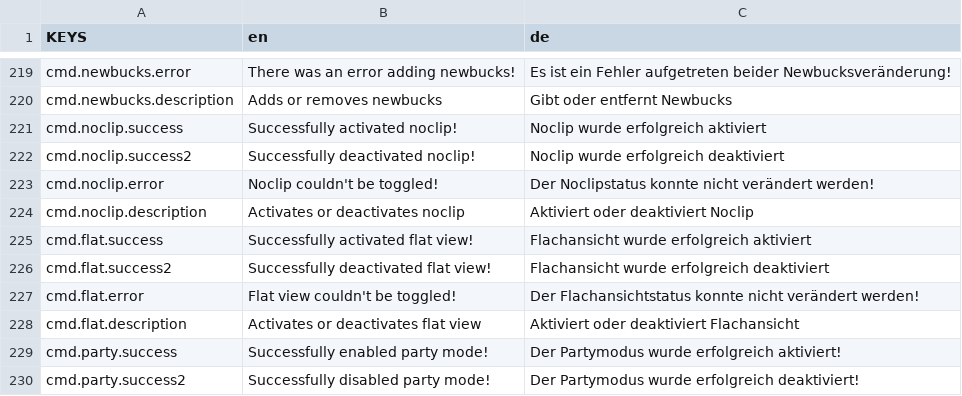
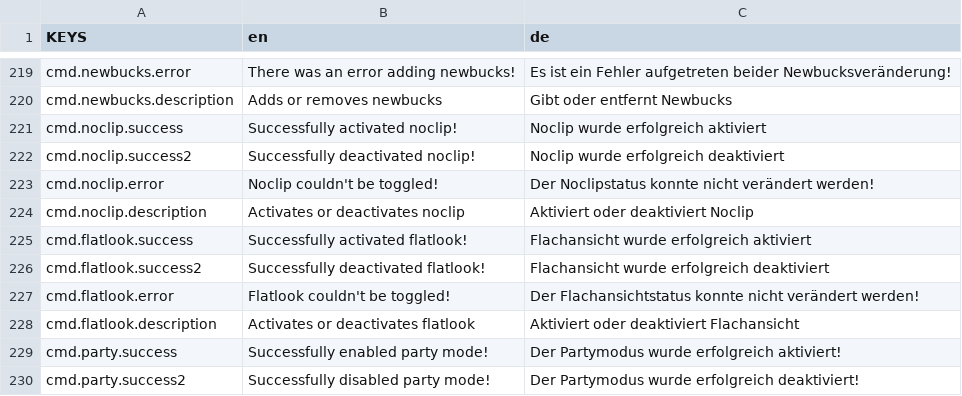
Before and after one commit to ThatFinnDev/SR2E, a CSV file: SR2EssentialsMod/translations.csv, drawn as a sheet; only a part is shown, gaps mark what is left out.

Commit message:
Updt
Renamed flat -> flatlook
Updated volume presets

```diff
--- a/SR2EssentialsMod/translations.csv
+++ b/SR2EssentialsMod/translations.csv
@@ -224,6 +224,6 @@ cmd.noclip.error,"Noclip couldn't be toggled!","Der Noclipstatus konnte nicht ve
 cmd.noclip.description,"Activates or deactivates noclip","Aktiviert oder deaktiviert Noclip"
-cmd.flat.success,"Successfully activated flat view!","Flachansicht wurde erfolgreich aktiviert"
-cmd.flat.success2,"Successfully deactivated flat view!","Flachansicht wurde erfolgreich deaktiviert"
-cmd.flat.error,"Flat view couldn't be toggled!","Der Flachansichtstatus konnte nicht verändert werden!"
-cmd.flat.description,"Activates or deactivates flat view","Aktiviert oder deaktiviert Flachansicht"
+cmd.flatlook.success,"Successfully activated flatlook!","Flachansicht wurde erfolgreich aktiviert"
+cmd.flatlook.success2,"Successfully deactivated flatlook!","Flachansicht wurde erfolgreich deaktiviert"
+cmd.flatlook.error,"Flatlook couldn't be toggled!","Der Flachansichtstatus konnte nicht verändert werden!"
+cmd.flatlook.description,"Activates or deactivates flatlook","Aktiviert oder deaktiviert Flachansicht"
 cmd.party.success,"Successfully enabled party mode!","Der Partymodus wurde erfolgreich aktiviert!"
```
Also changed, not shown: 7 other files.
